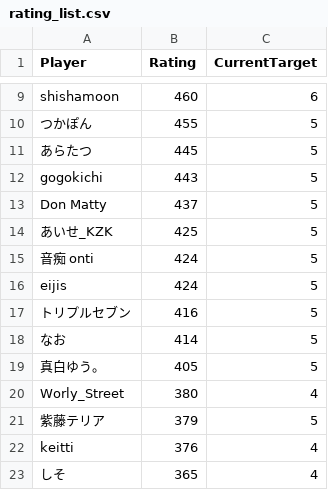
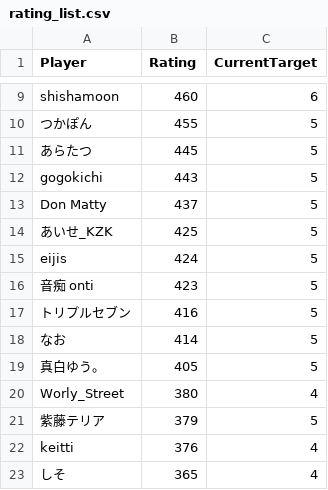
Before and after one commit to eijis-pan/CaromFargoRanking, a CSV file: src/CaromFargoRanking/data/rating_list.csv, drawn as a sheet; only a part is shown, gaps mark what is left out; removed rows and columns are numbered as before the commit, all else as after; the diff names each change by its address in the sheet, - before the commit and + after, or states it on an @@ line.

Commit message:
GitHub Actions から差分を Push

```diff
--- a/src/CaromFargoRanking/data/rating_list.csv
+++ b/src/CaromFargoRanking/data/rating_list.csv
-row 15: 音痴 onti | 424 | 5
+row 16: 音痴 onti | 423 | 5
```
